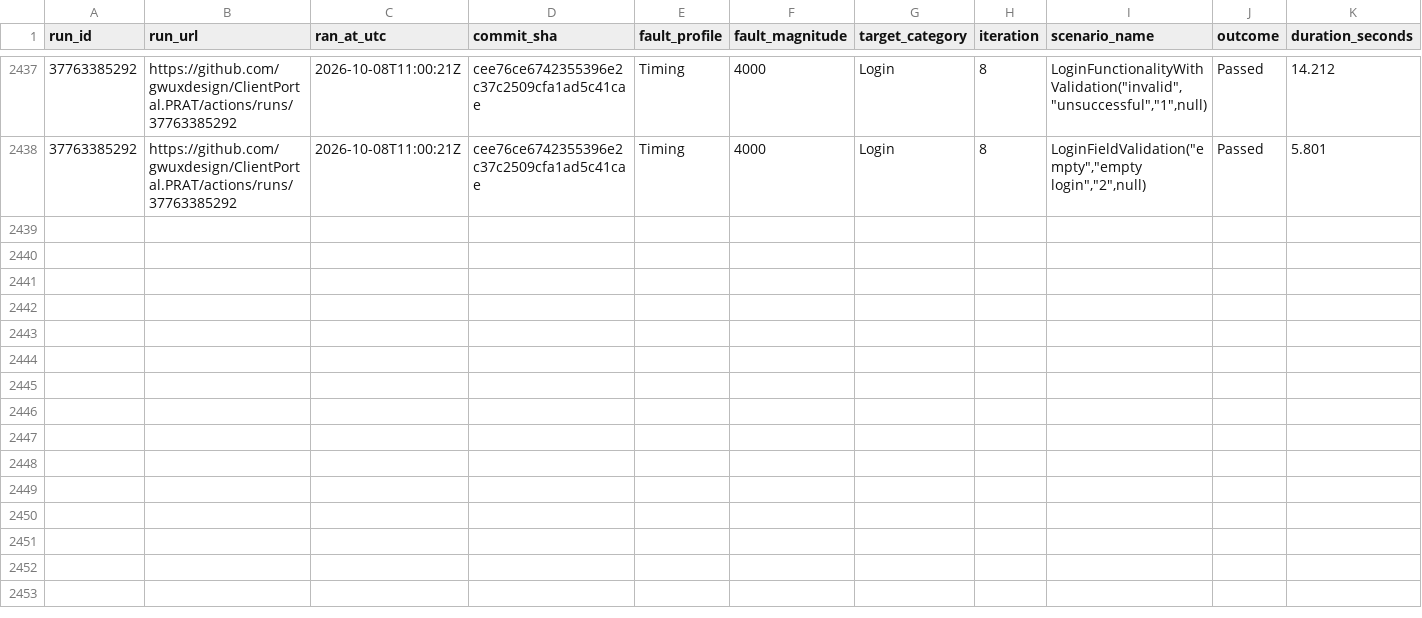
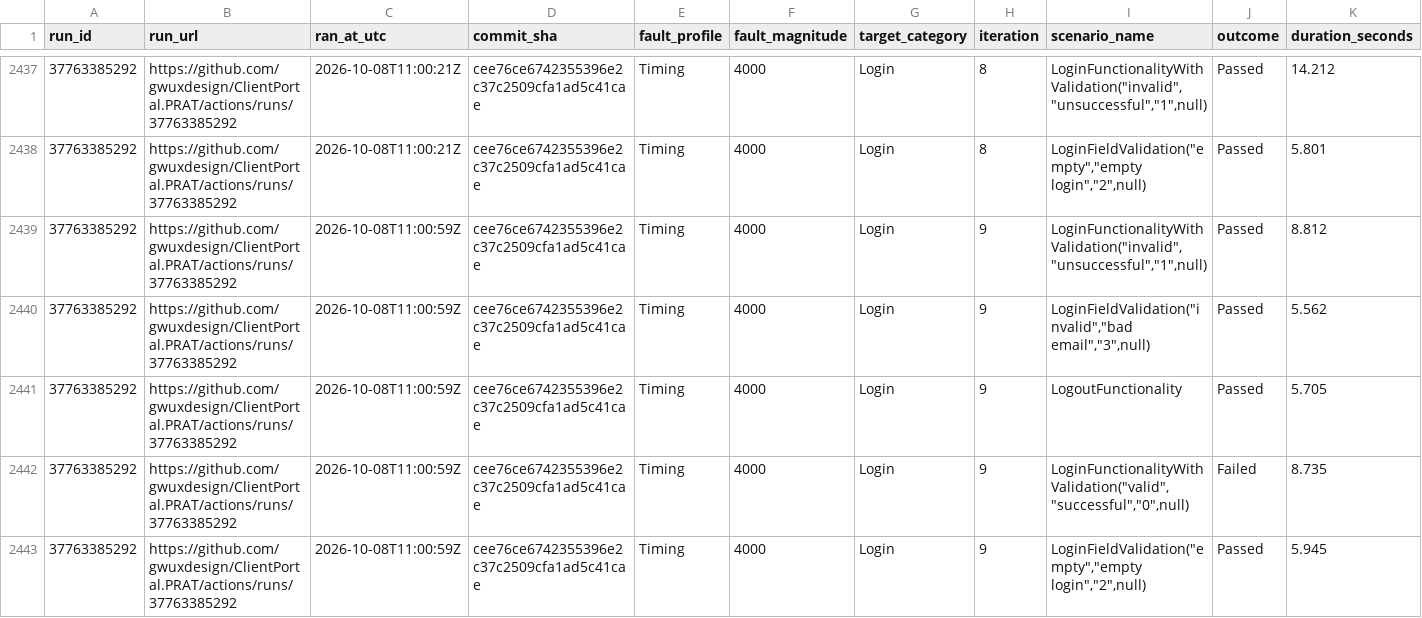
Before and after one commit to gwuxdesign/ClientPortal.PRAT, a CSV file: data/harness-results.csv, drawn as a sheet; only a part is shown, gaps mark what is left out; rows hold the shown columns only; the diff names each change by its address in the sheet, - before the commit and + after, or states it on an @@ line.

```diff
--- a/data/harness-results.csv
+++ b/data/harness-results.csv
+row 2439: 37763385292 | https://github.com/gwuxdesign/ClientPortal.PRAT/actions/runs/37763385292 | 2026-10-08T11:00:59Z | cee76ce6742355396e2c37c2509cfa1ad5c41cae | Timing | 4000 | Login | 9 | LoginFunctionalityWithValidation("invalid","unsuccessful","1",null) | Passed | 8.812
+row 2440: 37763385292 | https://github.com/gwuxdesign/ClientPortal.PRAT/actions/runs/37763385292 | 2026-10-08T11:00:59Z | cee76ce6742355396e2c37c2509cfa1ad5c41cae | Timing | 4000 | Login | 9 | LoginFieldValidation("invalid","bad email","3",null) | Passed | 5.562
+row 2441: 37763385292 | https://github.com/gwuxdesign/ClientPortal.PRAT/actions/runs/37763385292 | 2026-10-08T11:00:59Z | cee76ce6742355396e2c37c2509cfa1ad5c41cae | Timing | 4000 | Login | 9 | LogoutFunctionality | Passed | 5.705
+row 2442: 37763385292 | https://github.com/gwuxdesign/ClientPortal.PRAT/actions/runs/37763385292 | 2026-10-08T11:00:59Z | cee76ce6742355396e2c37c2509cfa1ad5c41cae | Timing | 4000 | Login | 9 | LoginFunctionalityWithValidation("valid","successful","0",null) | Failed | 8.735
+row 2443: 37763385292 | https://github.com/gwuxdesign/ClientPortal.PRAT/actions/runs/37763385292 | 2026-10-08T11:00:59Z | cee76ce6742355396e2c37c2509cfa1ad5c41cae | Timing | 4000 | Login | 9 | LoginFieldValidation("empty","empty login","2",null) | Passed | 5.945
```
